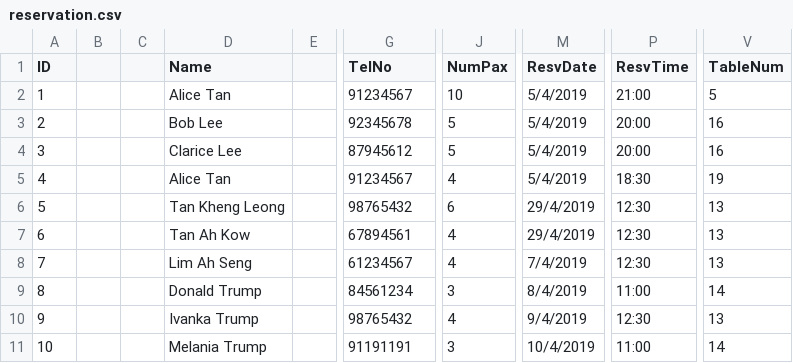
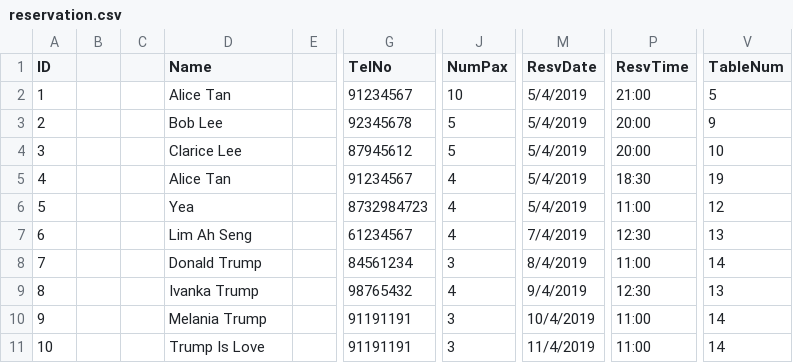
Before and after one commit to itachi1706/NTU-CZ2002-Assignment, a CSV file: data/reservation.csv, drawn as a sheet; only a part is shown, gaps mark what is left out; the diff covers the shown part only; the diff names each change by its address in the sheet, - before the commit and + after, or states it on an @@ line.

```diff
--- a/data/reservation.csv
+++ b/data/reservation.csv
-V3 (TableNum): 16
+V3 (TableNum): 9
-V4 (TableNum): 16
+V4 (TableNum): 10
-D6 (Name): Tan Kheng Leong
+D6 (Name): Yea
-G6 (TelNo): 98765432
+G6 (TelNo): 8732984723
-J6 (NumPax): 6
+J6 (NumPax): 4
-M6 (ResvDate): 29/4/2019
+M6 (ResvDate): 5/4/2019
-P6 (ResvTime): 12:30
+P6 (ResvTime): 11:00
-V6 (TableNum): 13
+V6 (TableNum): 12
-D7 (Name): Tan Ah Kow
+D7 (Name): Lim Ah Seng
-G7 (TelNo): 67894561
+G7 (TelNo): 61234567
-M7 (ResvDate): 29/4/2019
+M7 (ResvDate): 7/4/2019
-D8 (Name): Lim Ah Seng
+D8 (Name): Donald Trump
-G8 (TelNo): 61234567
+G8 (TelNo): 84561234
-J8 (NumPax): 4
+J8 (NumPax): 3
-M8 (ResvDate): 7/4/2019
+M8 (ResvDate): 8/4/2019
-P8 (ResvTime): 12:30
+P8 (ResvTime): 11:00
-V8 (TableNum): 13
+V8 (TableNum): 14
-D9 (Name): Donald Trump
+D9 (Name): Ivanka Trump
-G9 (TelNo): 84561234
+G9 (TelNo): 98765432
-J9 (NumPax): 3
+J9 (NumPax): 4
-M9 (ResvDate): 8/4/2019
+M9 (ResvDate): 9/4/2019
-P9 (ResvTime): 11:00
+P9 (ResvTime): 12:30
-V9 (TableNum): 14
+V9 (TableNum): 13
-D10 (Name): Ivanka Trump
+D10 (Name): Melania Trump
-G10 (TelNo): 98765432
+G10 (TelNo): 91191191
-J10 (NumPax): 4
+J10 (NumPax): 3
-M10 (ResvDate): 9/4/2019
+M10 (ResvDate): 10/4/2019
-P10 (ResvTime): 12:30
+P10 (ResvTime): 11:00
-V10 (TableNum): 13
+V10 (TableNum): 14
-D11 (Name): Melania Trump
+D11 (Name): Trump Is Love
-M11 (ResvDate): 10/4/2019
+M11 (ResvDate): 11/4/2019
```
Also changed, not shown: 11 edited cells elsewhere in this file, data/init_states/reservation.csv, data/table.csv, 5 other files.
